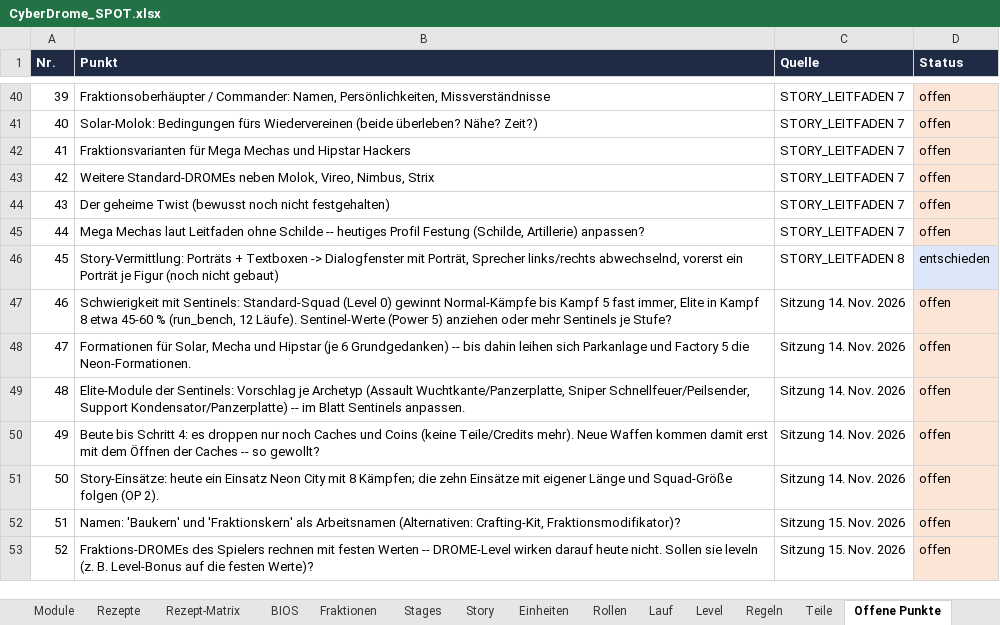
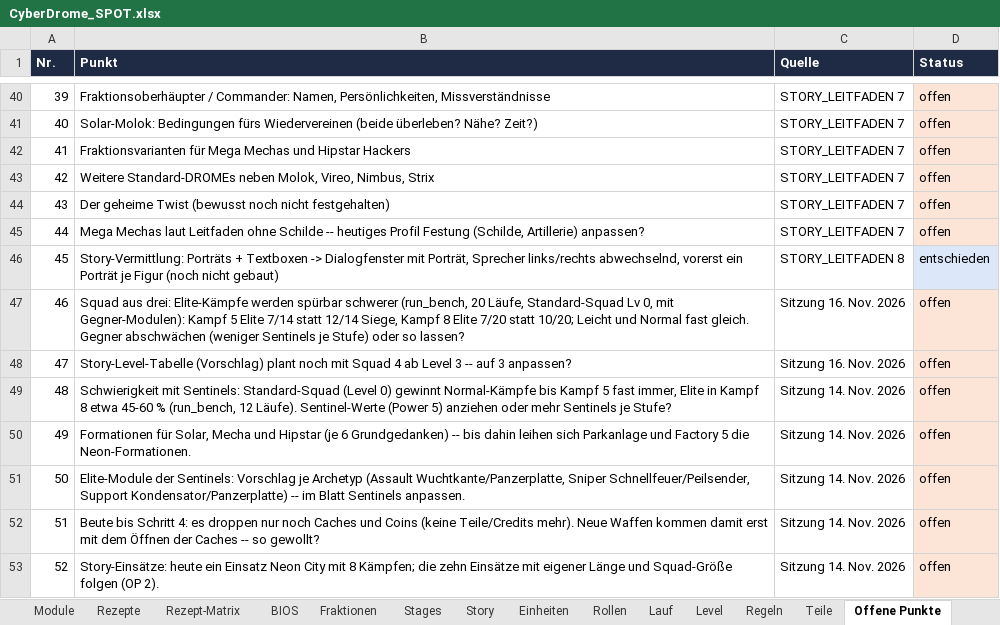
Before and after one commit to Longuspong/CyberDrome, an Excel workbook: docs/spot/CyberDrome_SPOT.xlsx, sheet Offene Punkte, drawn as a sheet; only a part is shown, gaps mark what is left out; the shorter side is filled out with more unchanged rows; values as stored, in another font and other column widths than the file's, no borders; addresses are those after the commit; the diff names each change by its address in the sheet, - before the commit and + after, or states it on an @@ line.

```diff
--- a/docs/spot/CyberDrome_SPOT.xlsx (sheet Offene Punkte)
+++ b/docs/spot/CyberDrome_SPOT.xlsx (sheet Offene Punkte)
+row 47: 46 | Squad aus drei: Elite-Kämpfe werden spürbar schwerer (run_bench, 20 Läufe, Standard-Squad Lv 0, mit Gegner-Modulen): Kampf 5 Elite 7/14 statt 12/14 Siege, Kampf 8 Elite 7/20 statt 10/20; Leicht und Normal fast gleich. Gegner abschwächen (weniger Sentinels je Stufe) oder so lassen? | Sitzung 16. Nov. 2026 | offen
+row 48: 47 | Story-Level-Tabelle (Vorschlag) plant noch mit Squad 4 ab Level 3 -- auf 3 anpassen? | Sitzung 16. Nov. 2026 | offen
@@ column A (Nr.) renumbered from row 49 down @@
```
Also changed, not shown: sheet Eckpunkte, sheet Regeln, sheet Glossar, 19 other files.
